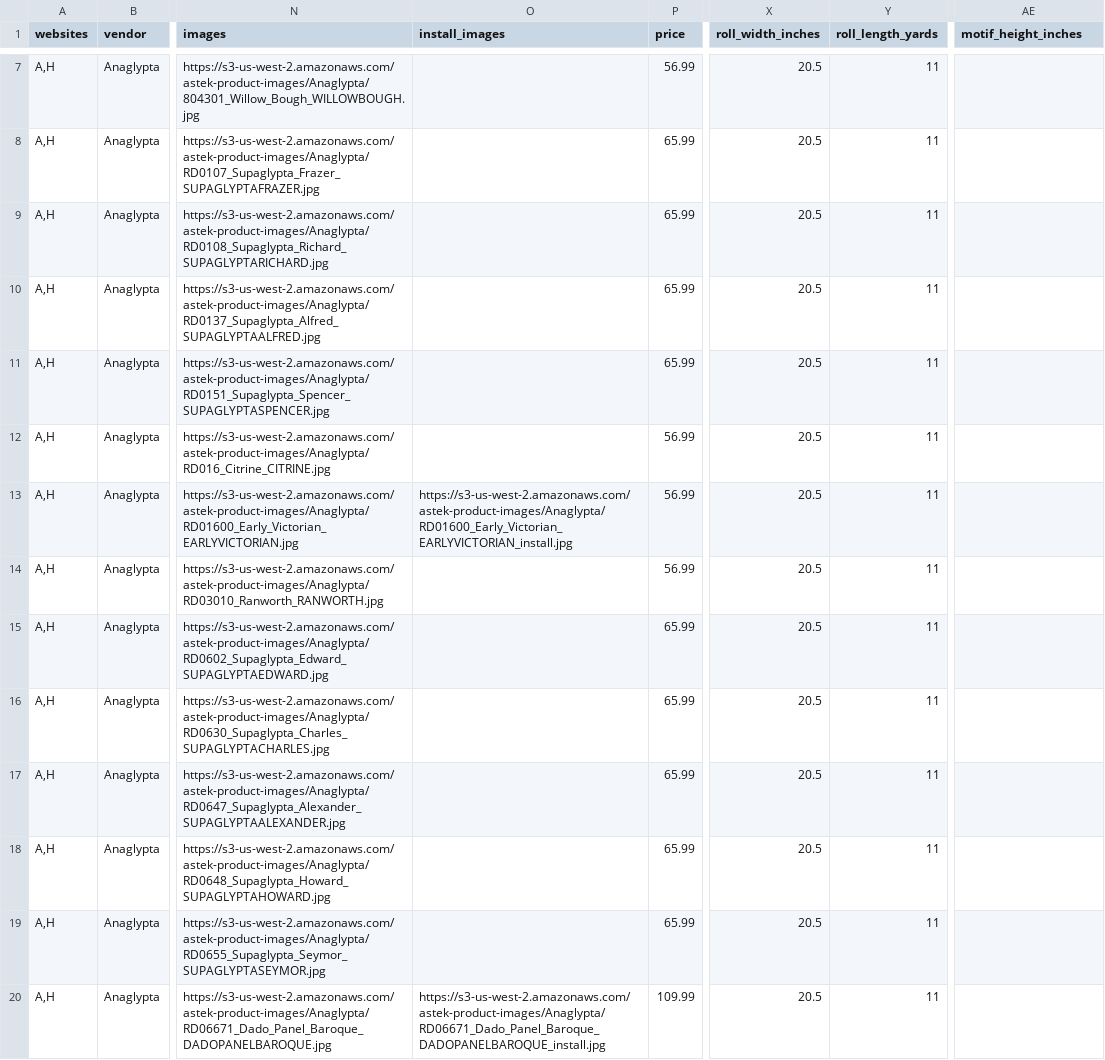
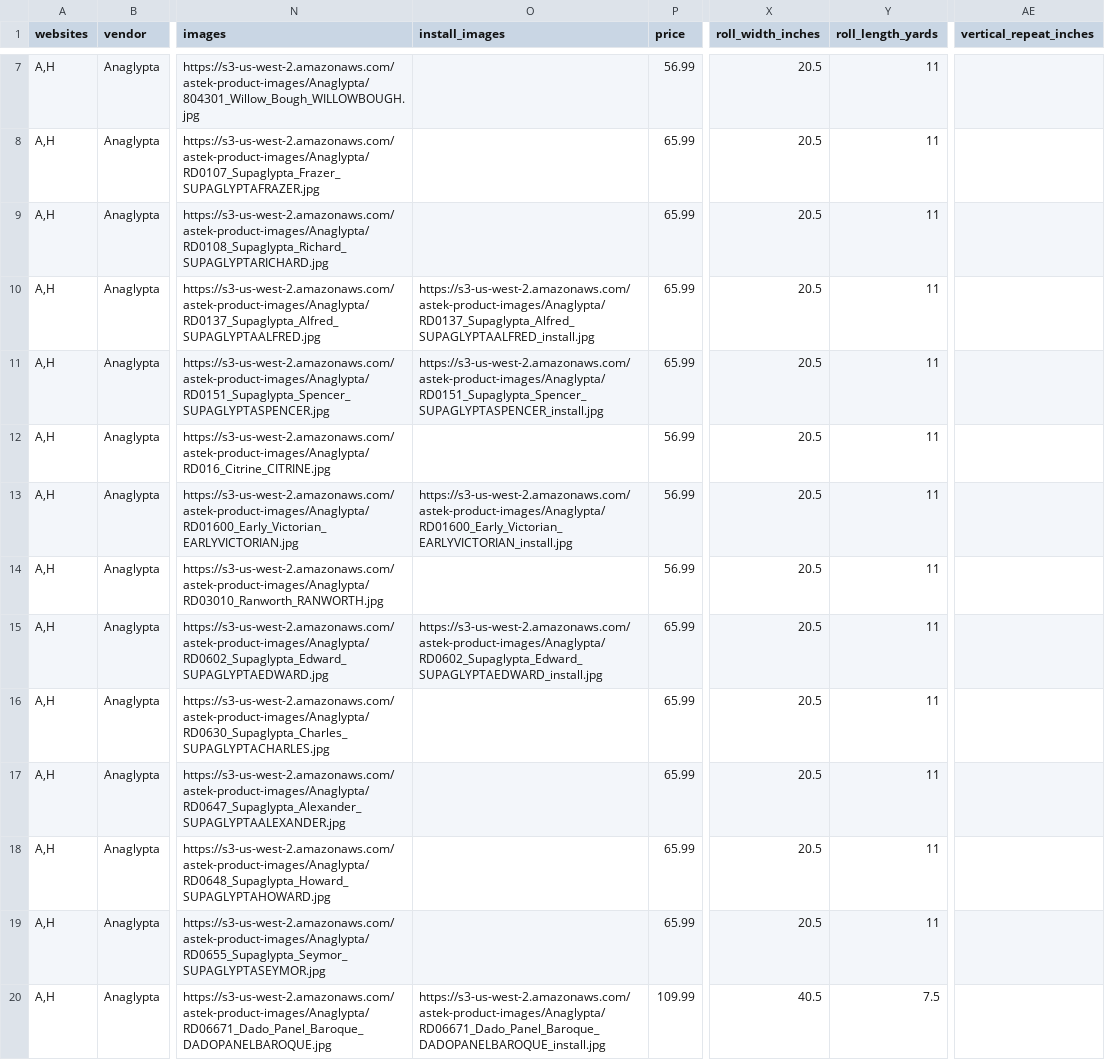
Before and after one commit to astek-inc/astek-catalog, a CSV file: db/seeds/Anaglypta.csv, drawn as a sheet; only a part is shown, gaps mark what is left out; the diff covers the shown part only; the diff names each change by its address in the sheet, - before the commit and + after, or states it on an @@ line.

Commit message:
Add updated seed data for Anaglypa collection

```diff
--- a/db/seeds/Anaglypta.csv
+++ b/db/seeds/Anaglypta.csv
-AE1: motif_height_inches
+AE1: vertical_repeat_inches
-O10 (install_images): (empty)
+O10 (install_images): https://s3-us-west-2.amazonaws.com/astek-product-images/Anaglypta/RD0137_Supaglypta_Alfred_SUPAGLYPTAALFRED_install.jpg
-O11 (install_images): (empty)
+O11 (install_images): https://s3-us-west-2.amazonaws.com/astek-product-images/Anaglypta/RD0151_Supaglypta_Spencer_SUPAGLYPTASPENCER_install.jpg
-O15 (install_images): (empty)
+O15 (install_images): https://s3-us-west-2.amazonaws.com/astek-product-images/Anaglypta/RD0602_Supaglypta_Edward_SUPAGLYPTAEDWARD_install.jpg
-X20 (roll_width_inches): 20.5
+X20 (roll_width_inches): 40.5
-Y20 (roll_length_yards): 11
+Y20 (roll_length_yards): 7.5
```
Also changed, not shown: 22 edited cells elsewhere in this file.
